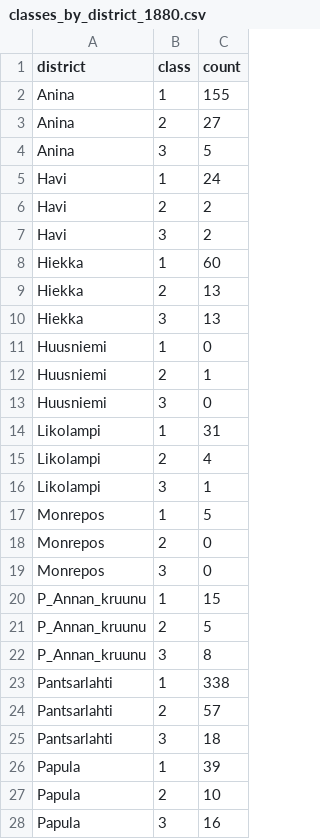
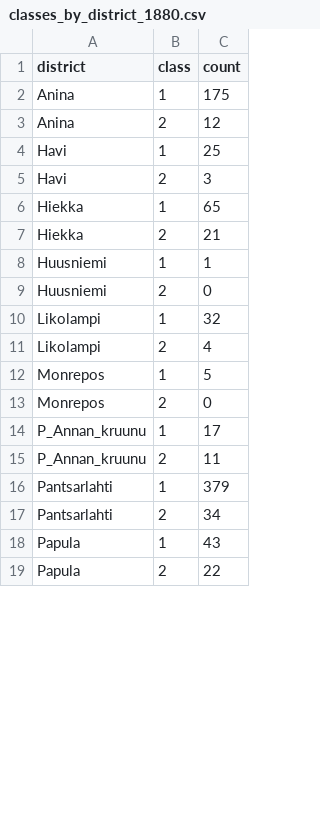
Before and after one commit to AnttiHaerkoenen/spatial_segregation, a CSV file: data/processed/classes_by_district_1880.csv, drawn as a sheet; only a part is shown; the diff covers the shown part only.

```diff
--- a/data/processed/classes_by_district_1880.csv
+++ b/data/processed/classes_by_district_1880.csv
@@ -1,28 +1,19 @@
 district,class,count
-Anina,1,155
-Anina,2,27
-Anina,3,5
-Havi,1,24
-Havi,2,2
-Havi,3,2
-Hiekka,1,60
-Hiekka,2,13
-Hiekka,3,13
-Huusniemi,1,0
-Huusniemi,2,1
-Huusniemi,3,0
-Likolampi,1,31
+Anina,1,175
+Anina,2,12
+Havi,1,25
+Havi,2,3
+Hiekka,1,65
+Hiekka,2,21
+Huusniemi,1,1
+Huusniemi,2,0
+Likolampi,1,32
 Likolampi,2,4
-Likolampi,3,1
 Monrepos,1,5
 Monrepos,2,0
-Monrepos,3,0
-P_Annan_kruunu,1,15
-P_Annan_kruunu,2,5
-P_Annan_kruunu,3,8
-Pantsarlahti,1,338
-Pantsarlahti,2,57
-Pantsarlahti,3,18
-Papula,1,39
-Papula,2,10
-Papula,3,16
+P_Annan_kruunu,1,17
+P_Annan_kruunu,2,11
+Pantsarlahti,1,379
+Pantsarlahti,2,34
+Papula,1,43
+Papula,2,22
```
Also changed, not shown: 2 added rows, 11 removed rows and 20 edited cells elsewhere in this file, 2 other files.
